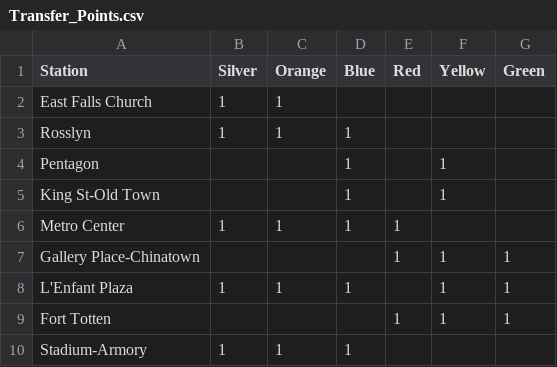
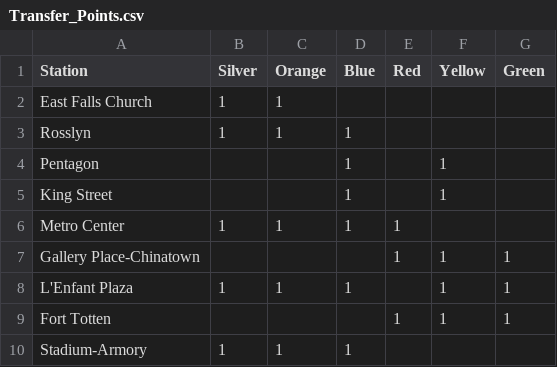
Before and after one commit to DerrickStuckey/metro-transfer-optimization, a CSV file: data/Transfer_Points.csv, drawn as a sheet.

Commit message:
edited to match other file

```diff
--- a/data/Transfer_Points.csv
+++ b/data/Transfer_Points.csv
@@ -4,3 +4,3 @@ Rosslyn,1,1,1,,,
 Pentagon,,,1,,1,
-King St-Old Town,,,1,,1,
+King Street,,,1,,1,
 Metro Center,1,1,1,1,,
```
